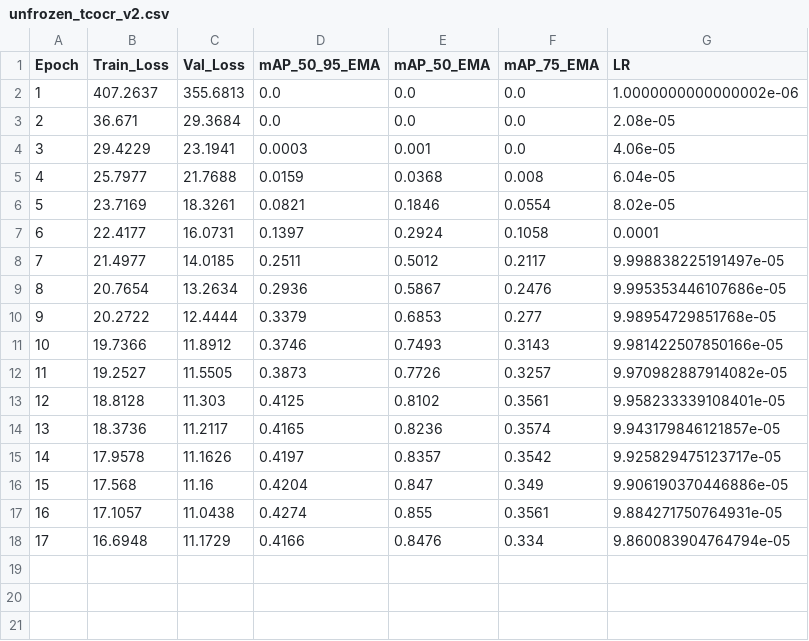
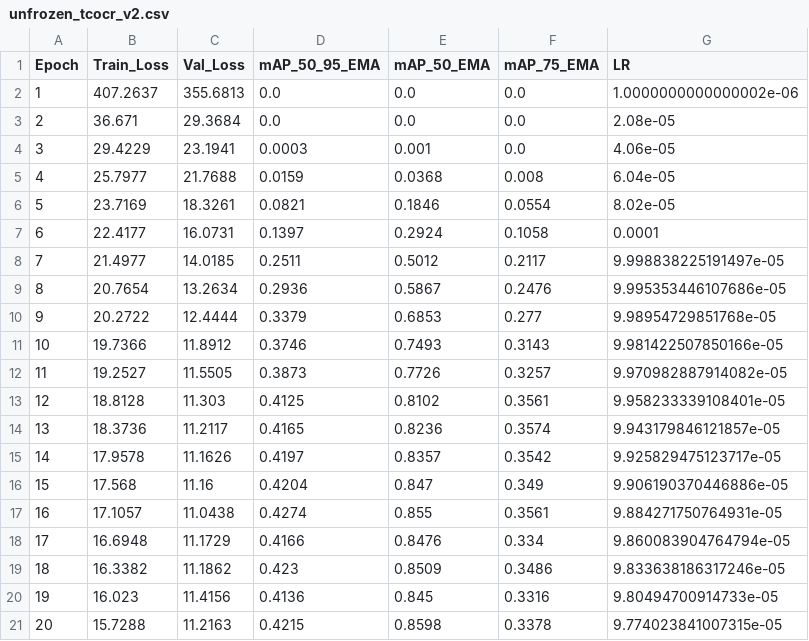
Before and after one commit to RayhanHaqi/visual_recognition-hw2, a CSV file: log/unfrozen_tcocr_v2.csv, drawn as a sheet; the diff names each change by its address in the sheet, - before the commit and + after, or states it on an @@ line.

```diff
--- a/log/unfrozen_tcocr_v2.csv
+++ b/log/unfrozen_tcocr_v2.csv
+row 19: 18 | 16.3382 | 11.1862 | 0.423 | 0.8509 | 0.3486 | 9.833638186317246e-05
+row 20: 19 | 16.023 | 11.4156 | 0.4136 | 0.845 | 0.3316 | 9.80494700914733e-05
+row 21: 20 | 15.7288 | 11.2163 | 0.4215 | 0.8598 | 0.3378 | 9.774023841007315e-05
```
Also changed, not shown: 2 other files.
